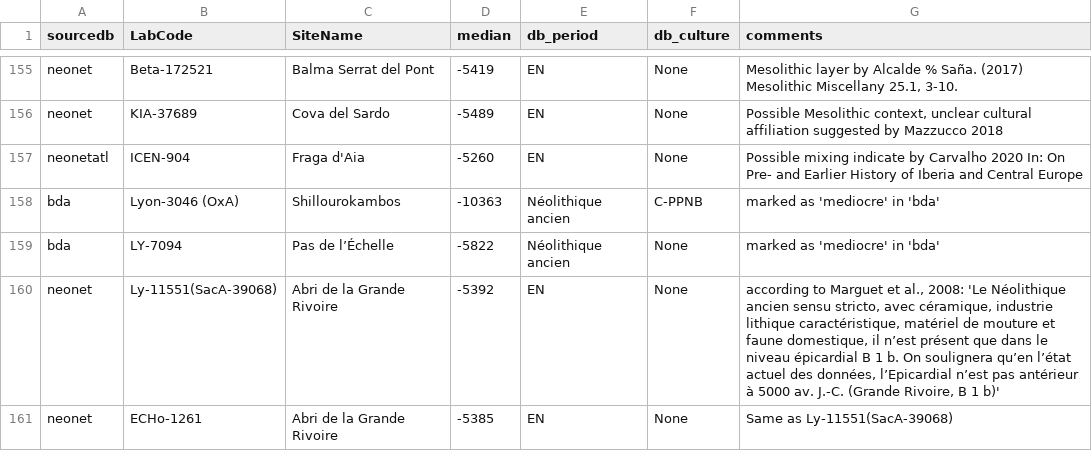
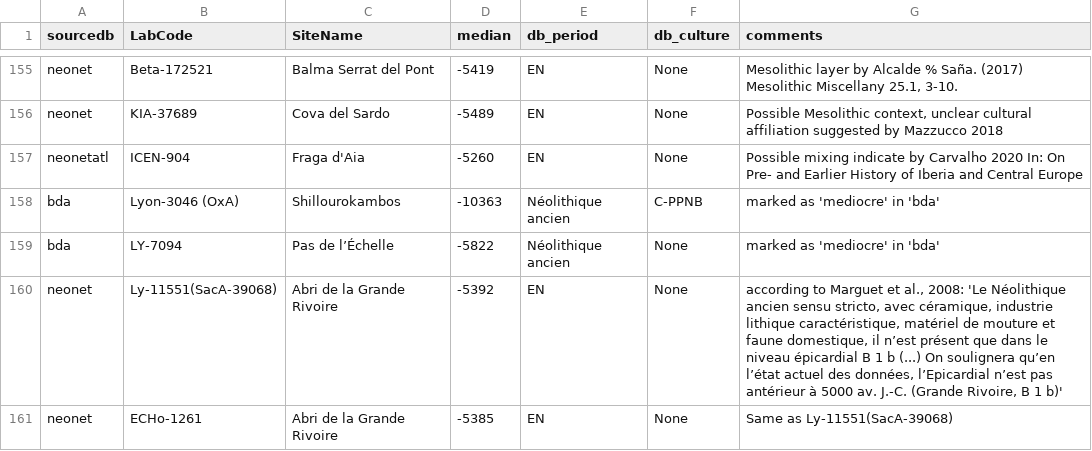
Before and after one commit to zoometh/neonet, a TSV file: inst/extdata/c14_aberrant_dates.tsv, drawn as a sheet; only a part is shown, gaps mark what is left out.

Commit message:
varia

```diff
--- a/inst/extdata/c14_aberrant_dates.tsv
+++ b/inst/extdata/c14_aberrant_dates.tsv
@@ -159,3 +159,3 @@ bda	Lyon-3046 (OxA)	Shillourokambos	-10363	Néolithique ancien	C-PPNB	marked as
 bda	LY-7094	Pas de l’Échelle	-5822	Néolithique ancien	None	marked as 'mediocre' in 'bda'
-neonet	Ly-11551(SacA-39068)	Abri de la Grande Rivoire	-5392	EN	None	according to Marguet et al., 2008:  'Le Néolithique ancien sensu stricto, avec céramique, industrie lithique caractéristique, matériel de mouture et faune domestique, il n’est présent que dans le niveau épicardial B 1 b. On soulignera qu’en l’état actuel des données,  l’Epicardial n’est pas antérieur à 5000 av. J.-C. (Grande Rivoire, B 1 b)'
+neonet	Ly-11551(SacA-39068)	Abri de la Grande Rivoire	-5392	EN	None	according to Marguet et al., 2008:  'Le Néolithique ancien sensu stricto, avec céramique, industrie lithique caractéristique, matériel de mouture et faune domestique, il n’est présent que dans le niveau épicardial B 1 b (...) On soulignera qu’en l’état actuel des données,  l’Epicardial n’est pas antérieur à 5000 av. J.-C. (Grande Rivoire, B 1 b)'
 neonet	ECHo-1261	Abri de la Grande Rivoire	-5385	EN	None	Same as Ly-11551(SacA-39068)
```
